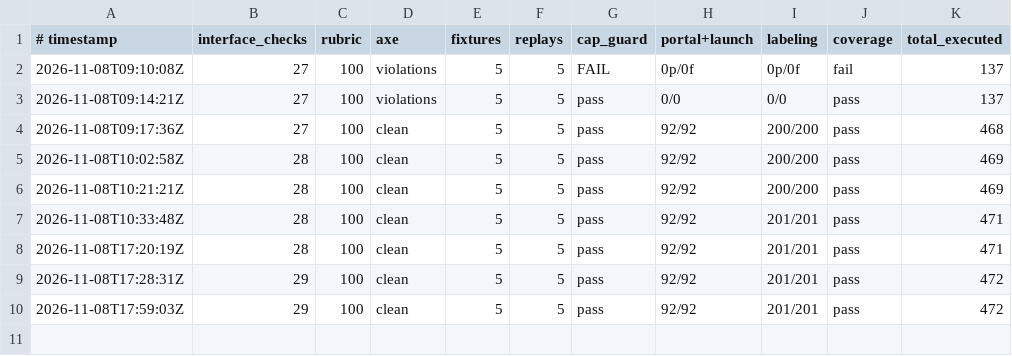
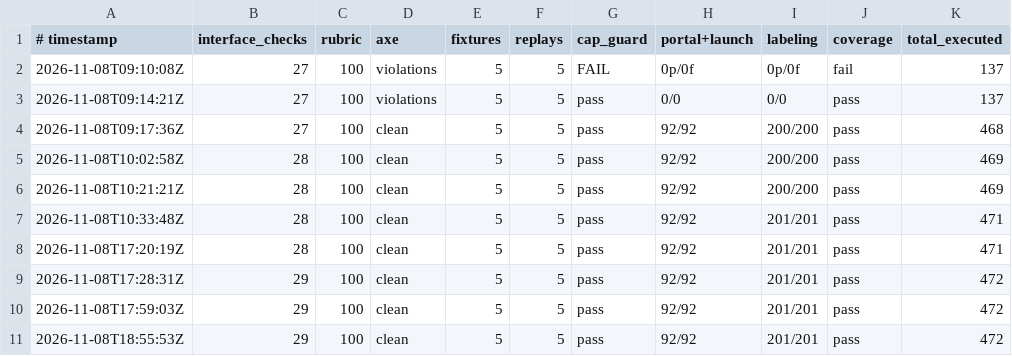
Before and after one commit to Exios66/Mailroom-Corpus-EDA, a TSV file: autoresearch/loop-261108-0116/dimensions.tsv, drawn as a sheet.

Commit message:
verify_all baseline ledger row: interface 29 · axe clean · rubric 100 · fixtures 5/5 · replays 5/5 · cap-guard pass · 92/92 · 201/201 · coverage pass (pre-corporate-verdict state)

```diff
--- a/autoresearch/loop-261108-0116/dimensions.tsv
+++ b/autoresearch/loop-261108-0116/dimensions.tsv
@@ -10 +10,2 @@
 2026-11-08T17:59:03Z	29	100	clean	5	5	pass	92/92	201/201	pass	472
+2026-11-08T18:55:53Z	29	100	clean	5	5	pass	92/92	201/201	pass	472
```
